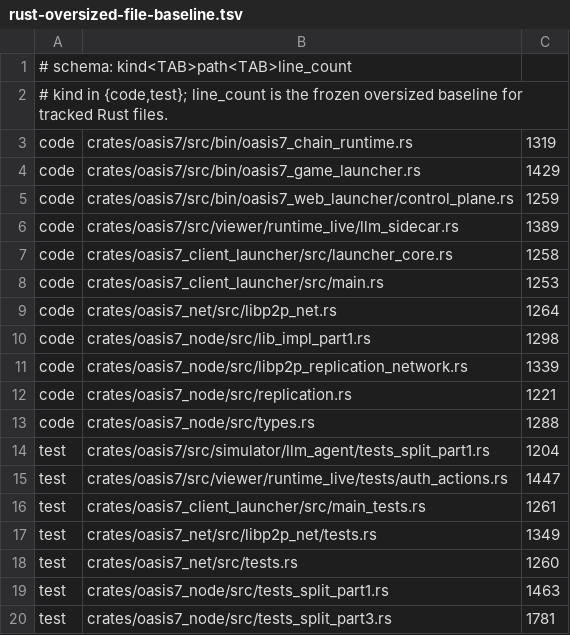
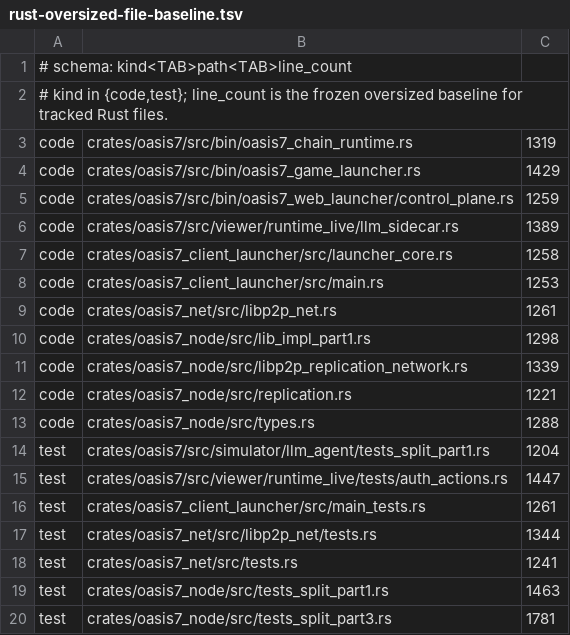
Before and after one commit to eng-cc/oasis7, a TSV file: doc/.governance/rust-oversized-file-baseline.tsv, drawn as a sheet.

```diff
--- a/doc/.governance/rust-oversized-file-baseline.tsv
+++ b/doc/.governance/rust-oversized-file-baseline.tsv
@@ -8,3 +8,3 @@ code	crates/oasis7_client_launcher/src/launcher_core.rs	1258
 code	crates/oasis7_client_launcher/src/main.rs	1253
-code	crates/oasis7_net/src/libp2p_net.rs	1264
+code	crates/oasis7_net/src/libp2p_net.rs	1261
 code	crates/oasis7_node/src/lib_impl_part1.rs	1298
@@ -16,4 +16,4 @@ test	crates/oasis7/src/viewer/runtime_live/tests/auth_actions.rs	1447
 test	crates/oasis7_client_launcher/src/main_tests.rs	1261
-test	crates/oasis7_net/src/libp2p_net/tests.rs	1349
-test	crates/oasis7_net/src/tests.rs	1260
+test	crates/oasis7_net/src/libp2p_net/tests.rs	1344
+test	crates/oasis7_net/src/tests.rs	1241
 test	crates/oasis7_node/src/tests_split_part1.rs	1463
```
Also changed, not shown: 9 other files.
